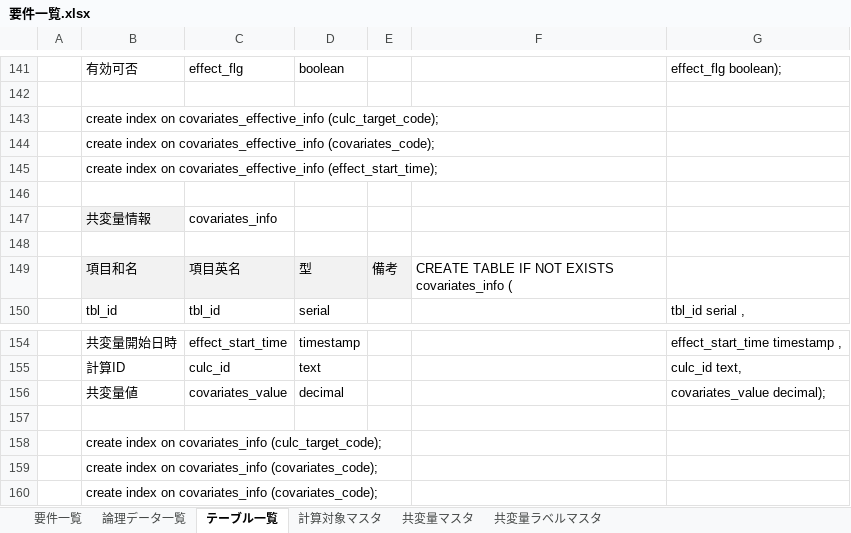
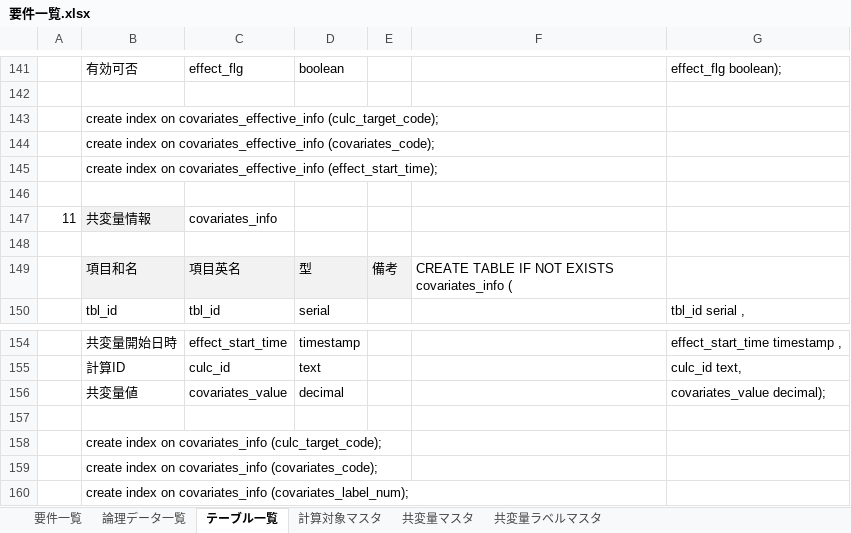
Before and after one commit to wjkanaya/research, an Excel workbook: sekkei/要件一覧.xlsx, sheet テーブル一覧, drawn as a sheet; only a part is shown, gaps mark what is left out; values as stored, in another font and other column widths than the file's, no borders; charts and pictures not drawn; the diff covers the shown part only; the diff names each change by its address in the sheet, - before the commit and + after, or states it on an @@ line.

```diff
--- a/sekkei/要件一覧.xlsx (sheet テーブル一覧)
+++ b/sekkei/要件一覧.xlsx (sheet テーブル一覧)
-A147: (empty)
+A147: 11
-B160: …on covariates_info (covariates_code);
+B160: …on covariates_info (covariates_label_num);
```
Also changed, not shown: 1 added row, 1 removed row and 17 edited cells elsewhere in this sheet, sheet 共変量ラベルマスタ, sheet 共変量マスタ.
